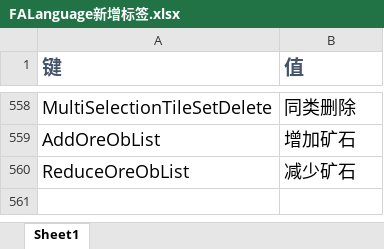
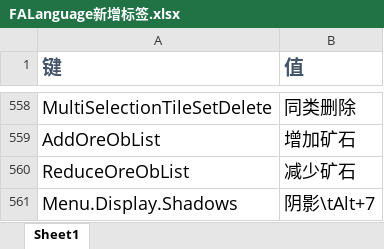
Before and after one commit to rayrina811/FA2sp, an Excel workbook: Supplementary/文档/FALanguage新增标签.xlsx, sheet Sheet1, drawn as a sheet; only a part is shown, gaps mark what is left out; values as stored, in another font and other column widths than the file's, no borders; the diff names each change by its address in the sheet, - before the commit and + after, or states it on an @@ line.

Commit message:
support building shadow display

```diff
--- a/Supplementary/文档/FALanguage新增标签.xlsx (sheet Sheet1)
+++ b/Supplementary/文档/FALanguage新增标签.xlsx (sheet Sheet1)
+row 561: Menu.Display.Shadows | 阴影\tAlt+7
```
Also changed, not shown: 19 other files.
